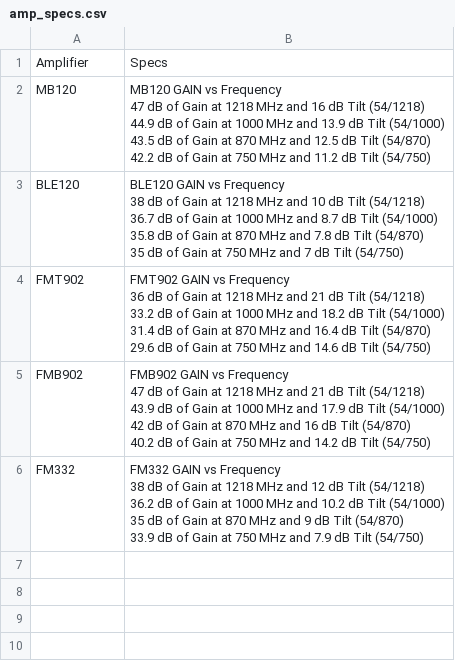
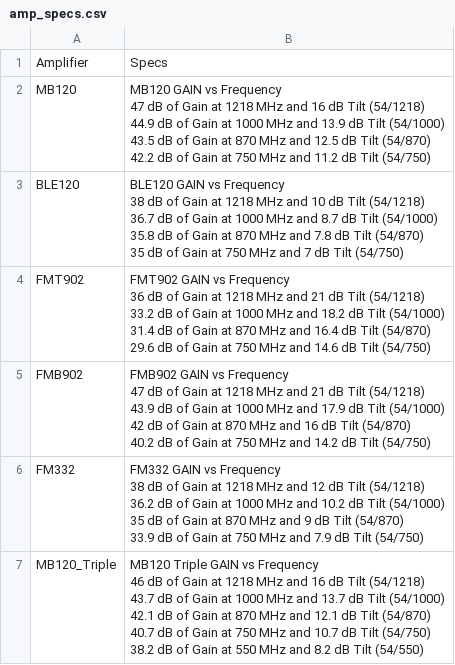
Before and after one commit to memeopr/Amp_Simulator, a CSV file: amp_specs.csv, drawn as a sheet.

```diff
--- a/amp_specs.csv
+++ b/amp_specs.csv
@@ -26 +26,7 @@ FM332,"FM332 GAIN vs Frequency
 33.9 dB of Gain at 750 MHz and 7.9 dB Tilt (54/750)"
+MB120_Triple,"MB120 Triple GAIN vs Frequency
+46 dB of Gain at 1218 MHz and 16 dB Tilt (54/1218)
+43.7 dB of Gain at 1000 MHz and 13.7 dB Tilt (54/1000)
+42.1 dB of Gain at 870 MHz and 12.1 dB Tilt (54/870)
+40.7 dB of Gain at 750 MHz and 10.7 dB Tilt (54/750)
+38.2 dB of Gain at 550 MHz and 8.2 dB Tilt (54/550)"
```
Also changed, not shown: amps.csv, 3 other files.
